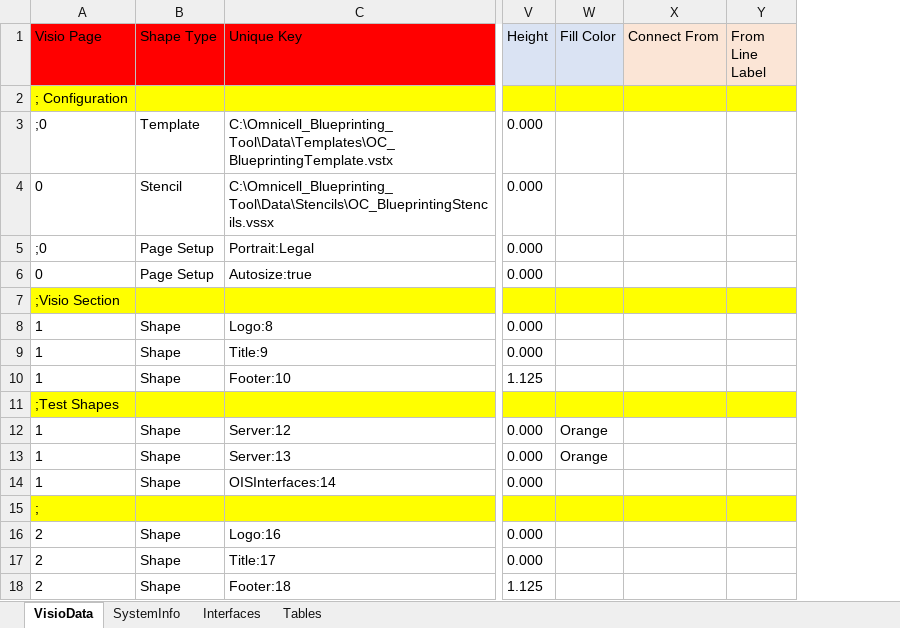
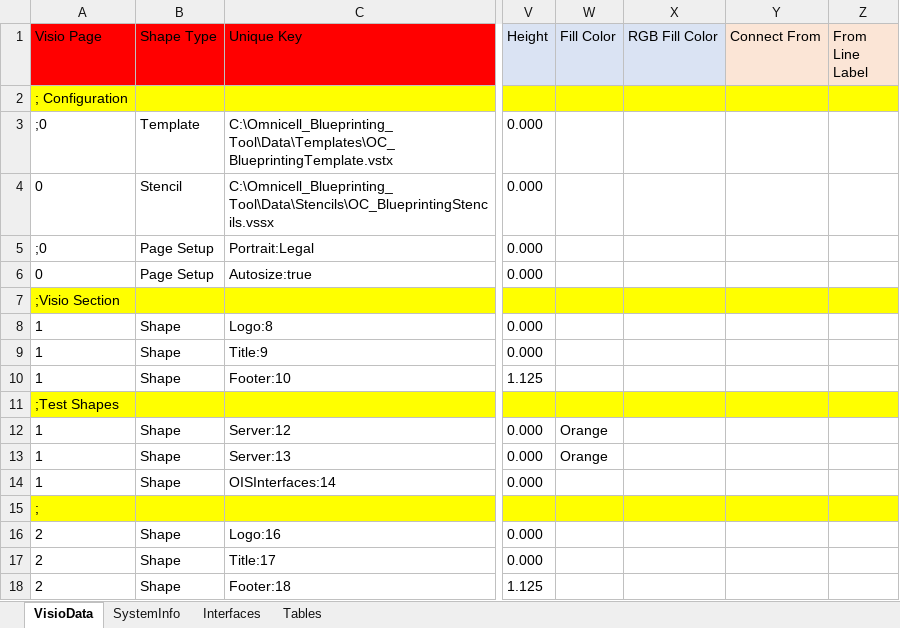
Before and after one commit to dougvida/VisioDiagramCreator, an Excel workbook: Data/ScriptData/OC_ArchitectBlueprintingData_Template.xlsm, sheet VisioData, drawn as a sheet; only a part is shown, gaps mark what is left out; values as stored, in another font and other column widths than the file's, no borders; the diff names each change by its address in the sheet, - before the commit and + after, or states it on an @@ line.

```diff
--- a/Data/ScriptData/OC_ArchitectBlueprintingData_Template.xlsm (sheet VisioData)
+++ b/Data/ScriptData/OC_ArchitectBlueprintingData_Template.xlsm (sheet VisioData)
+column X (RGB Fill Color), empty
```
Also changed, not shown: sheet Tables, Data/ScriptData/OC_ArchitectBlueprintingData_Template.xlsx.
